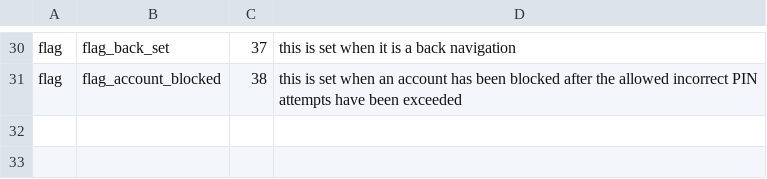
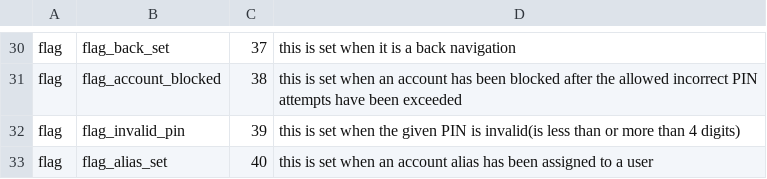
Before and after one commit to grassrootseconomics/sarafu-vise, a CSV file: services/registration/pp.csv, drawn as a sheet; only a part is shown, gaps mark what is left out; the diff names each change by its address in the sheet, - before the commit and + after, or states it on an @@ line.

Commit message:
add invalid and account alias flags

```diff
--- a/services/registration/pp.csv
+++ b/services/registration/pp.csv
+row 32: flag | flag_invalid_pin | 39 | this is set when the given PIN is invalid(is less than or more than 4 digits)
+row 33: flag | flag_alias_set | 40 | this is set when an account alias has been assigned to a user
```
